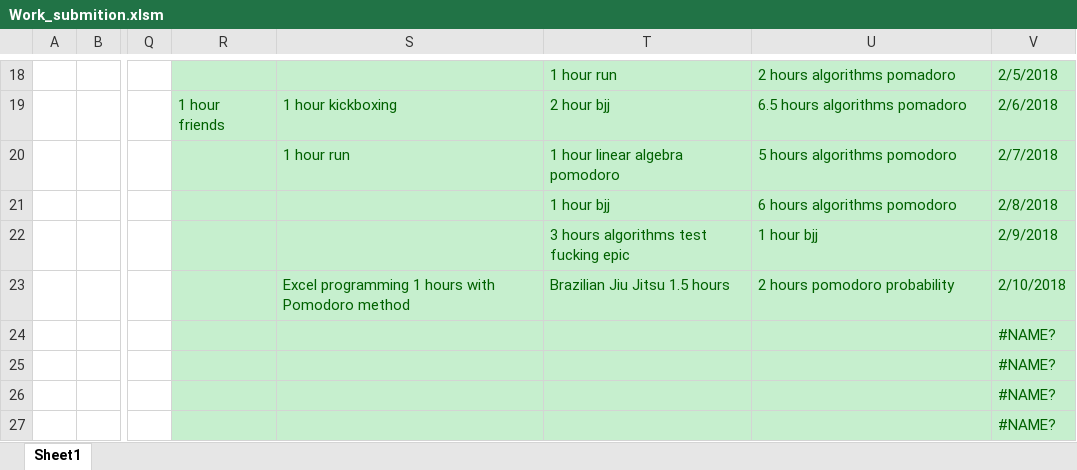
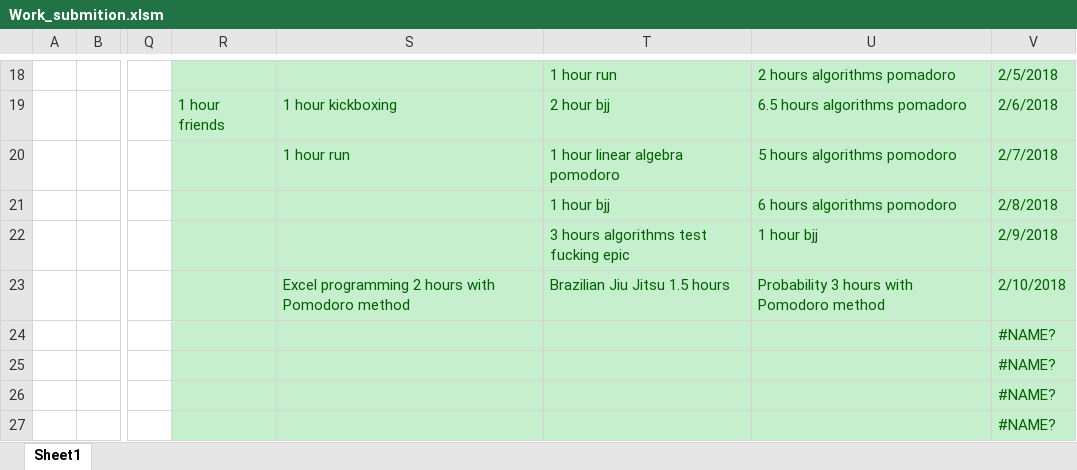
Before and after one commit to Yannnyan/Work_Submition, an Excel workbook: Work_submition.xlsm, sheet Sheet1, drawn as a sheet; only a part is shown, gaps mark what is left out; values as stored, in another font and other column widths than the file's, no borders; table styles not drawn; the diff names each change by its address in the sheet, - before the commit and + after, or states it on an @@ line.

Commit message:
11/2/22

```diff
--- a/Work_submition.xlsm (sheet Sheet1)
+++ b/Work_submition.xlsm (sheet Sheet1)
-S23: Excel programming 1 hours with…
+S23: Excel programming 2 hours with…
-U23: 2 hours pomodoro probability
+U23: Probability 3 hours with Pomodoro method
```
